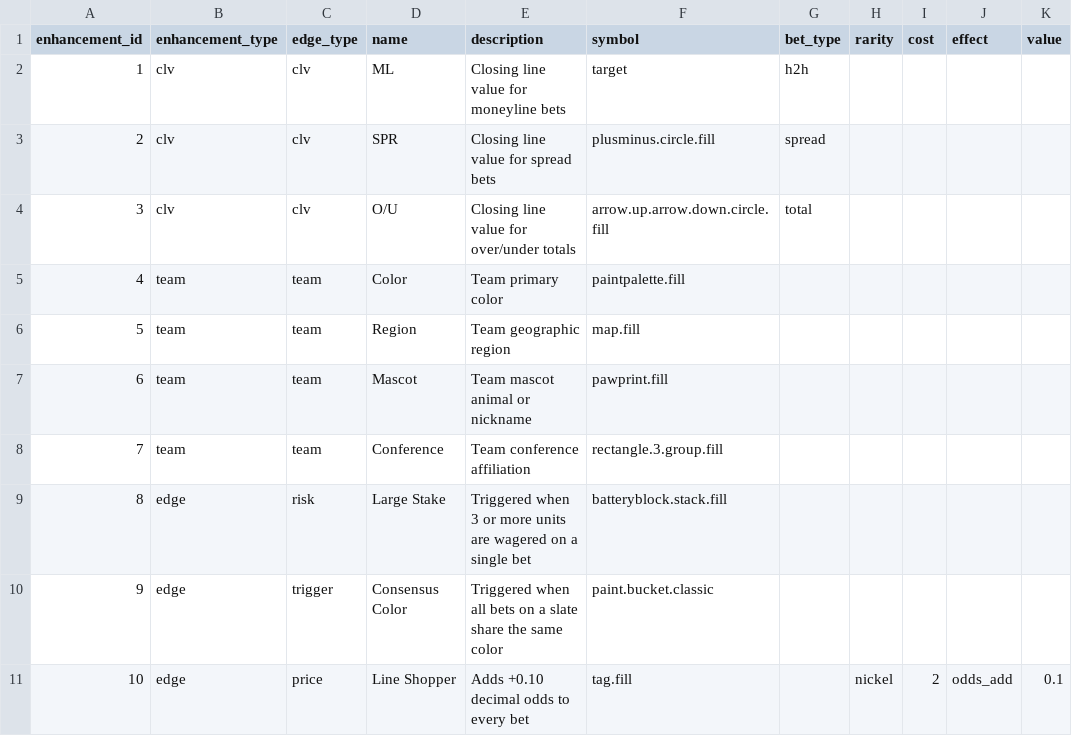
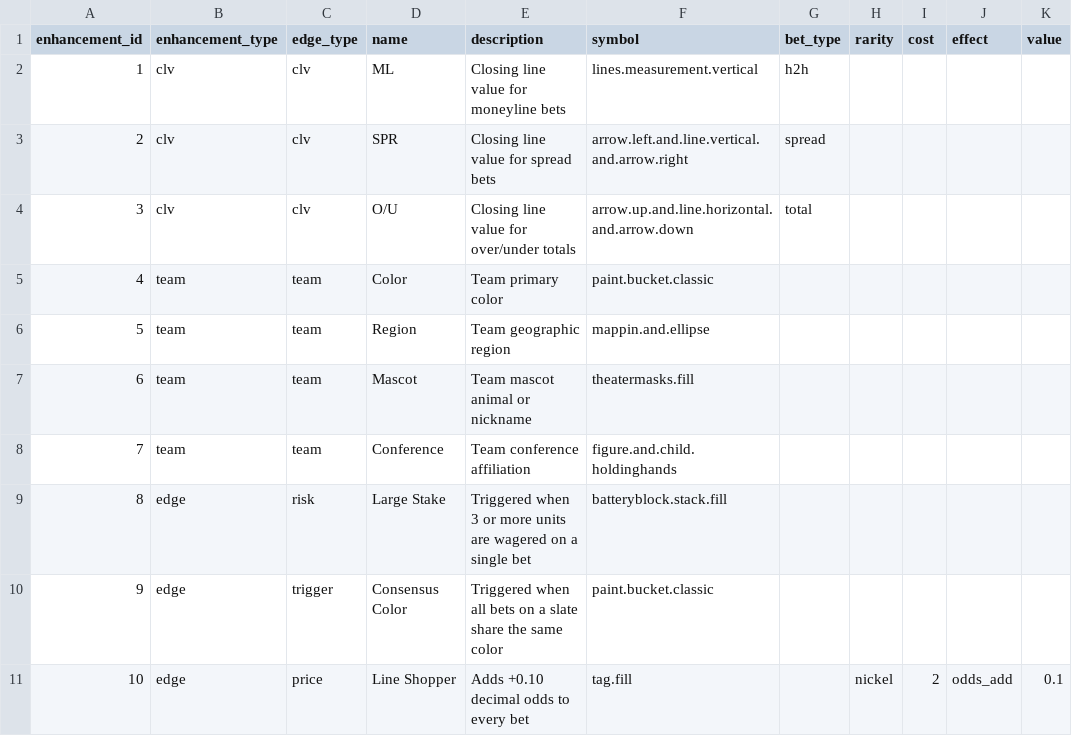
Before and after one commit to QuinnFargen/unitleague, a CSV file: dbt/seeds/odd/enhancement.csv, drawn as a sheet; only a part is shown; the diff names each change by its address in the sheet, - before the commit and + after, or states it on an @@ line.

Commit message:
symbols

```diff
--- a/dbt/seeds/odd/enhancement.csv
+++ b/dbt/seeds/odd/enhancement.csv
-F2 (symbol): target
+F2 (symbol): lines.measurement.vertical
-F3 (symbol): plusminus.circle.fill
+F3 (symbol): arrow.left.and.line.vertical.and.arrow.right
-F4 (symbol): arrow.up.arrow.down.circle.fill
+F4 (symbol): arrow.up.and.line.horizontal.and.arrow.down
-F5 (symbol): paintpalette.fill
+F5 (symbol): paint.bucket.classic
-F6 (symbol): map.fill
+F6 (symbol): mappin.and.ellipse
-F7 (symbol): pawprint.fill
+F7 (symbol): theatermasks.fill
-F8 (symbol): rectangle.3.group.fill
+F8 (symbol): figure.and.child.holdinghands
```
Also changed, not shown: 2 other files.
